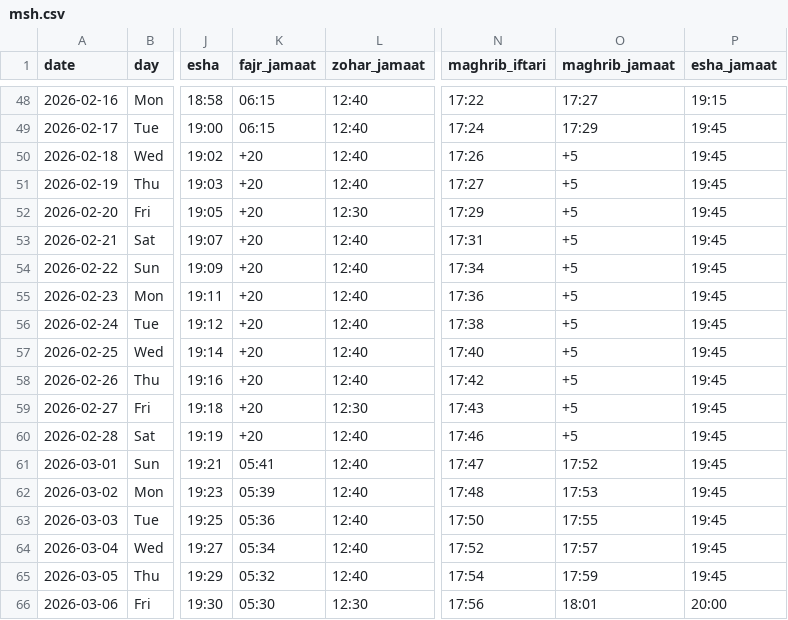
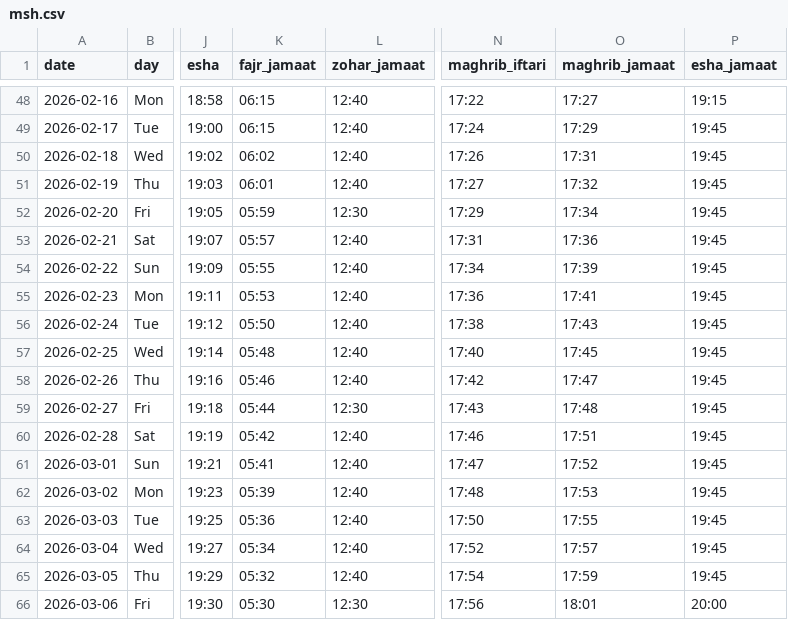
Before and after one commit to hasan1239/iqamah, a CSV file: data/msh.csv, drawn as a sheet; only a part is shown, gaps mark what is left out; the diff names each change by its address in the sheet, - before the commit and + after, or states it on an @@ line.

```diff
--- a/data/msh.csv
+++ b/data/msh.csv
-K50 (fajr_jamaat): +20
+K50 (fajr_jamaat): 06:02
-O50 (maghrib_jamaat): +5
+O50 (maghrib_jamaat): 17:31
-K51 (fajr_jamaat): +20
+K51 (fajr_jamaat): 06:01
-O51 (maghrib_jamaat): +5
+O51 (maghrib_jamaat): 17:32
-K52 (fajr_jamaat): +20
+K52 (fajr_jamaat): 05:59
-O52 (maghrib_jamaat): +5
+O52 (maghrib_jamaat): 17:34
-K53 (fajr_jamaat): +20
+K53 (fajr_jamaat): 05:57
-O53 (maghrib_jamaat): +5
+O53 (maghrib_jamaat): 17:36
-K54 (fajr_jamaat): +20
+K54 (fajr_jamaat): 05:55
-O54 (maghrib_jamaat): +5
+O54 (maghrib_jamaat): 17:39
-K55 (fajr_jamaat): +20
+K55 (fajr_jamaat): 05:53
-O55 (maghrib_jamaat): +5
+O55 (maghrib_jamaat): 17:41
-K56 (fajr_jamaat): +20
+K56 (fajr_jamaat): 05:50
-O56 (maghrib_jamaat): +5
+O56 (maghrib_jamaat): 17:43
-K57 (fajr_jamaat): +20
+K57 (fajr_jamaat): 05:48
-O57 (maghrib_jamaat): +5
+O57 (maghrib_jamaat): 17:45
-K58 (fajr_jamaat): +20
+K58 (fajr_jamaat): 05:46
-O58 (maghrib_jamaat): +5
+O58 (maghrib_jamaat): 17:47
-K59 (fajr_jamaat): +20
+K59 (fajr_jamaat): 05:44
-O59 (maghrib_jamaat): +5
+O59 (maghrib_jamaat): 17:48
-K60 (fajr_jamaat): +20
+K60 (fajr_jamaat): 05:42
-O60 (maghrib_jamaat): +5
+O60 (maghrib_jamaat): 17:51
```
Also changed, not shown: data/mahmudsabir.csv, data/masjid_al_huda.csv, 10 other files.
